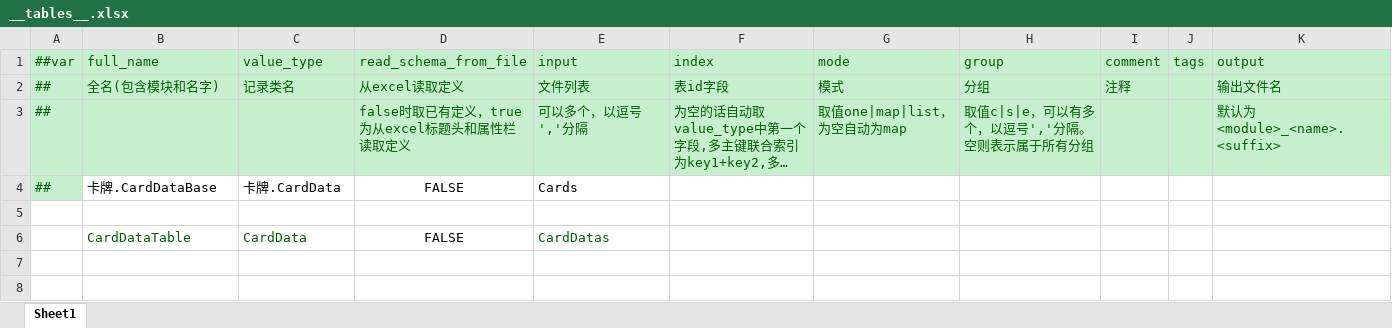
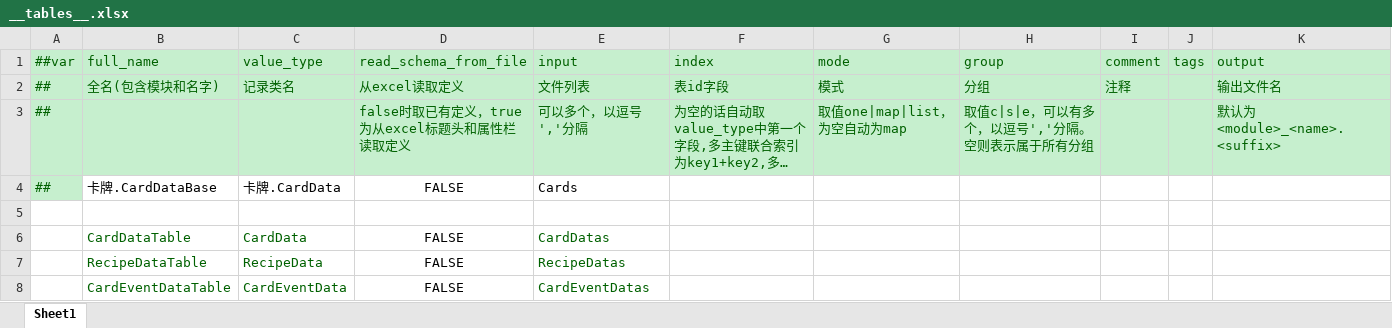
Before and after one commit to inmate0624/2025Taptap, an Excel workbook: Config/Datas/__tables__.xlsx, sheet Sheet1, drawn as a sheet; long unchanged cells end in …; values as stored, in another font and other column widths than the file's, no borders; the diff names each change by its address in the sheet, - before the commit and + after, or states it on an @@ line.

```diff
--- a/Config/Datas/__tables__.xlsx (sheet Sheet1)
+++ b/Config/Datas/__tables__.xlsx (sheet Sheet1)
+row 7:  | RecipeDataTable | RecipeData | FALSE | RecipeDatas
+row 8:  | CardEventDataTable | CardEventData | FALSE | CardEventDatas
```
Also changed, not shown: Config/Datas/__beans__.xlsx, 27 other files.
